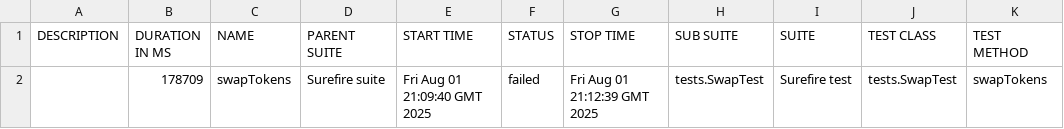
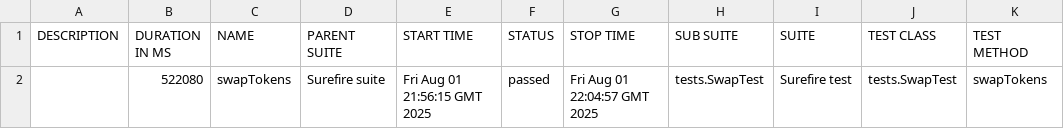
Before and after one commit to Aloshya-QA/AtlantisDEX, a CSV file: 8/data/suites.csv, drawn as a sheet.

```diff
--- a/8/data/suites.csv
+++ b/8/data/suites.csv
@@ -1,2 +1,2 @@
 "DESCRIPTION","DURATION IN MS","NAME","PARENT SUITE","START TIME","STATUS","STOP TIME","SUB SUITE","SUITE","TEST CLASS","TEST METHOD"
-"","178709","swapTokens","Surefire suite","Fri Aug 01 21:09:40 GMT 2025","failed","Fri Aug 01 21:12:39 GMT 2025","tests.SwapTest","Surefire test","tests.SwapTest","swapTokens"
+"","522080","swapTokens","Surefire suite","Fri Aug 01 21:56:15 GMT 2025","passed","Fri Aug 01 22:04:57 GMT 2025","tests.SwapTest","Surefire test","tests.SwapTest","swapTokens"
```
Also changed, not shown: 28 other files.
